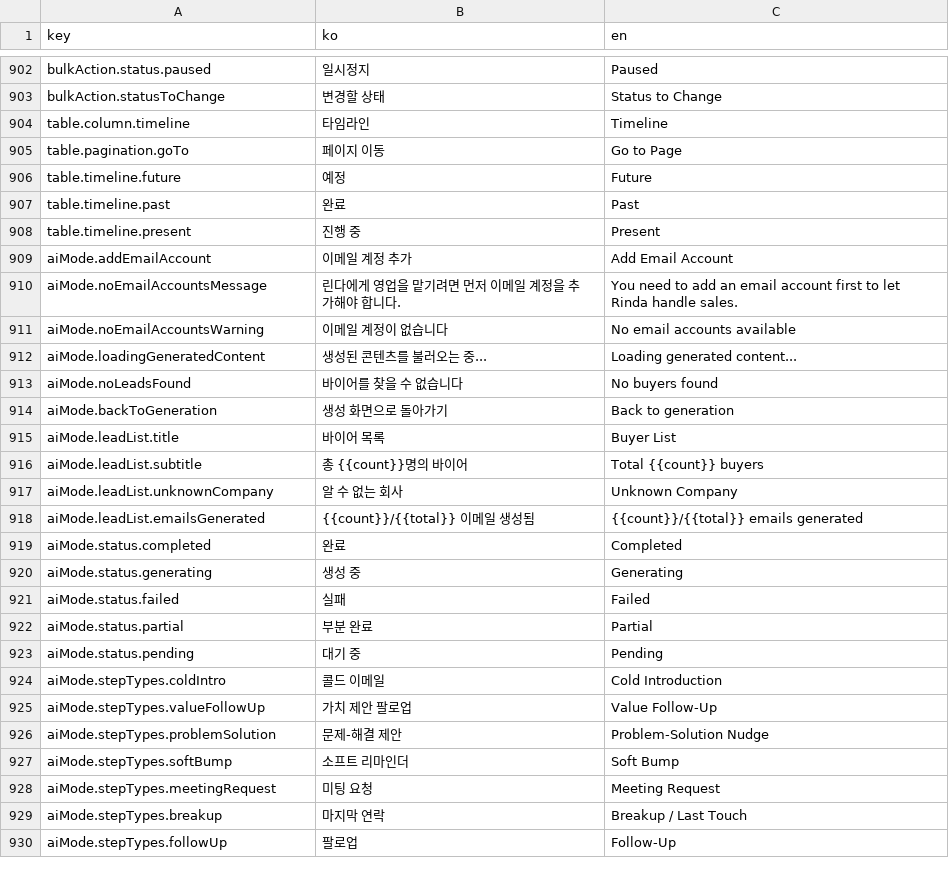
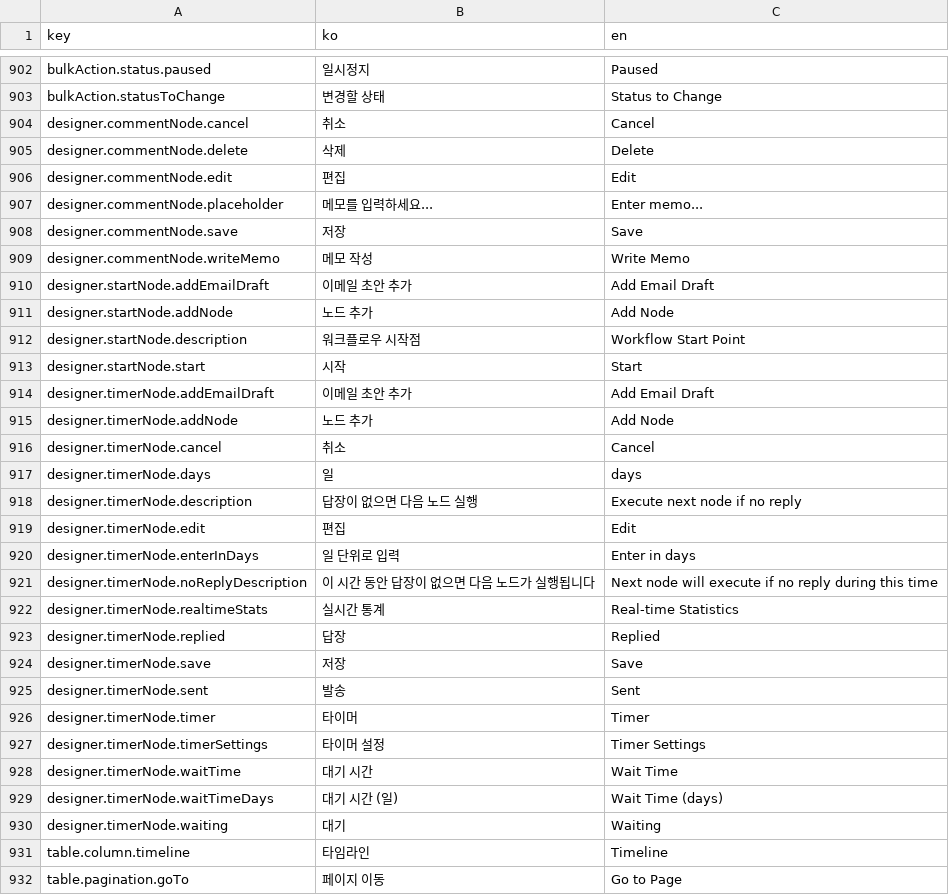
Before and after one commit to iyeaaa/loki-reference-skill, a CSV file: admin/locales/sequences.csv, drawn as a sheet; only a part is shown, gaps mark what is left out; the shorter side is filled out with more unchanged rows; the diff names each change by its address in the sheet, - before the commit and + after, or states it on an @@ line.

Commit message:
Revert "refactor: remove unused workflow tables and designer" (#799)
Revert "refactor: remove unused workflow tables and designer (#796)"

This reverts commit 43cc616a17ae7782c4c05dd091d9914f534d027c.

```diff
--- a/admin/locales/sequences.csv
+++ b/admin/locales/sequences.csv
+row 904: designer.commentNode.cancel | 취소 | Cancel
+row 905: designer.commentNode.delete | 삭제 | Delete
+row 906: designer.commentNode.edit | 편집 | Edit
+row 907: designer.commentNode.placeholder | 메모를 입력하세요... | Enter memo...
+row 908: designer.commentNode.save | 저장 | Save
+row 909: designer.commentNode.writeMemo | 메모 작성 | Write Memo
+row 910: designer.startNode.addEmailDraft | 이메일 초안 추가 | Add Email Draft
+row 911: designer.startNode.addNode | 노드 추가 | Add Node
+row 912: designer.startNode.description | 워크플로우 시작점 | Workflow Start Point
+row 913: designer.startNode.start | 시작 | Start
+row 914: designer.timerNode.addEmailDraft | 이메일 초안 추가 | Add Email Draft
+row 915: designer.timerNode.addNode | 노드 추가 | Add Node
+row 916: designer.timerNode.cancel | 취소 | Cancel
+row 917: designer.timerNode.days | 일 | days
+row 918: designer.timerNode.description | 답장이 없으면 다음 노드 실행 | Execute next node if no reply
+row 919: designer.timerNode.edit | 편집 | Edit
+row 920: designer.timerNode.enterInDays | 일 단위로 입력 | Enter in days
+row 921: designer.timerNode.noReplyDescription | 이 시간 동안 답장이 없으면 다음 노드가 실행됩니다 | Next node will execute if no reply during this time
+row 922: designer.timerNode.realtimeStats | 실시간 통계 | Real-time Statistics
+row 923: designer.timerNode.replied | 답장 | Replied
+row 924: designer.timerNode.save | 저장 | Save
+row 925: designer.timerNode.sent | 발송 | Sent
+row 926: designer.timerNode.timer | 타이머 | Timer
+row 927: designer.timerNode.timerSettings | 타이머 설정 | Timer Settings
+row 928: designer.timerNode.waitTime | 대기 시간 | Wait Time
+row 929: designer.timerNode.waitTimeDays | 대기 시간 (일) | Wait Time (days)
+row 930: designer.timerNode.waiting | 대기 | Waiting
```
Also changed, not shown: 43 other files.
